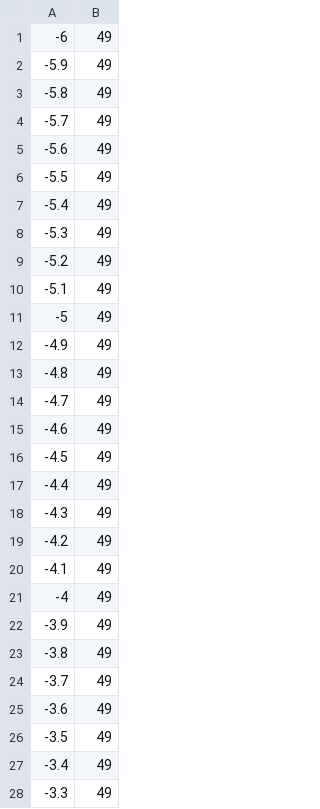
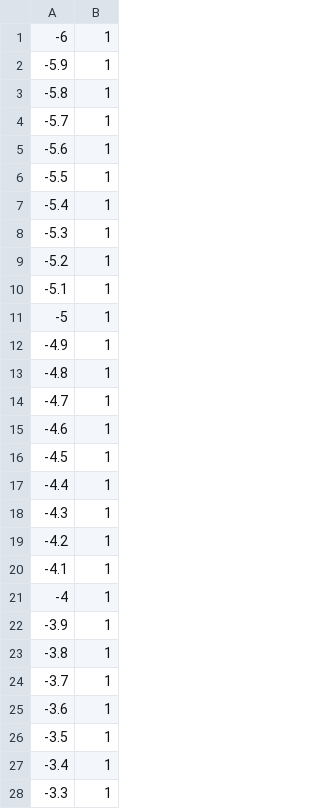
Before and after one commit to NISOx-BDI/SC2, a CSV file: results/ds109/FSL/LEVEL2/permutation_test/cluster_count.csv, drawn as a sheet; only a part is shown; the diff covers the shown part only.

```diff
--- a/results/ds109/FSL/LEVEL2/permutation_test/cluster_count.csv
+++ b/results/ds109/FSL/LEVEL2/permutation_test/cluster_count.csv
@@ -1,28 +1,28 @@
--6,49
--5.9,49
--5.8,49
--5.7,49
--5.6,49
--5.5,49
--5.4,49
--5.3,49
--5.2,49
--5.1,49
--5,49
--4.9,49
--4.8,49
--4.7,49
--4.6,49
--4.5,49
--4.4,49
--4.3,49
--4.2,49
--4.1,49
--4,49
--3.9,49
--3.8,49
--3.7,49
--3.6,49
--3.5,49
--3.4,49
--3.3,49
+-6,1
+-5.9,1
+-5.8,1
+-5.7,1
+-5.6,1
+-5.5,1
+-5.4,1
+-5.3,1
+-5.2,1
+-5.1,1
+-5,1
+-4.9,1
+-4.8,1
+-4.7,1
+-4.6,1
+-4.5,1
+-4.4,1
+-4.3,1
+-4.2,1
+-4.1,1
+-4,1
+-3.9,1
+-3.8,1
+-3.7,1
+-3.6,1
+-3.5,1
+-3.4,1
+-3.3,1
```
Also changed, not shown: 89 edited cells elsewhere in this file, results/ds109/FSL/LEVEL2/group.gfeat/cope1.feat/stats/cluster_count.csv, results/ds109/FSL/LEVEL2/permutation_test/euler_chars.csv, 9 other files.
